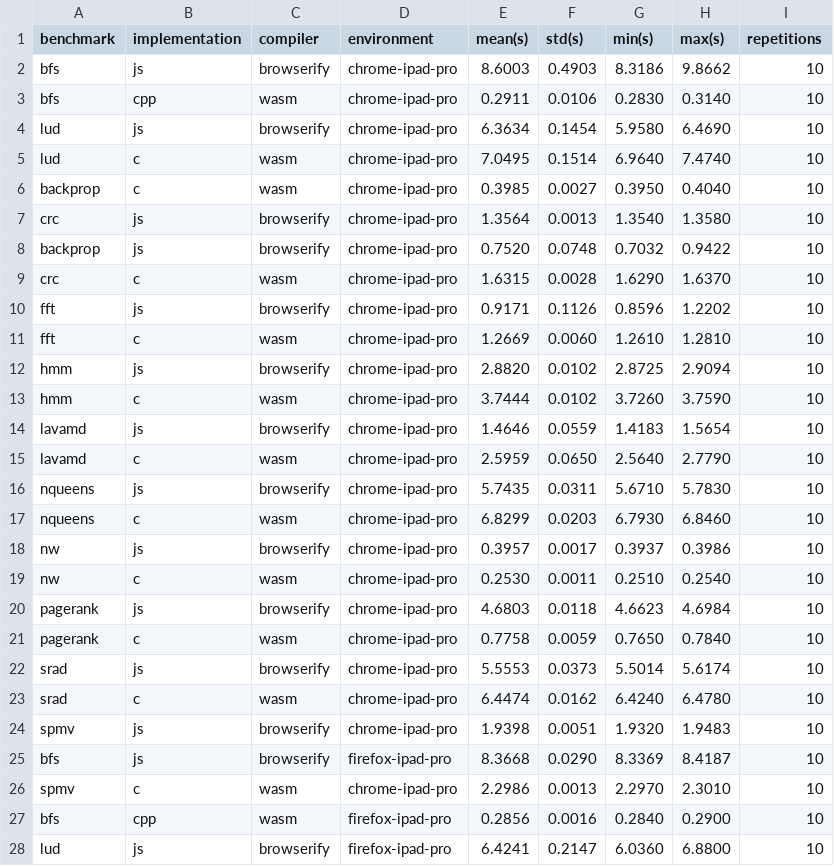
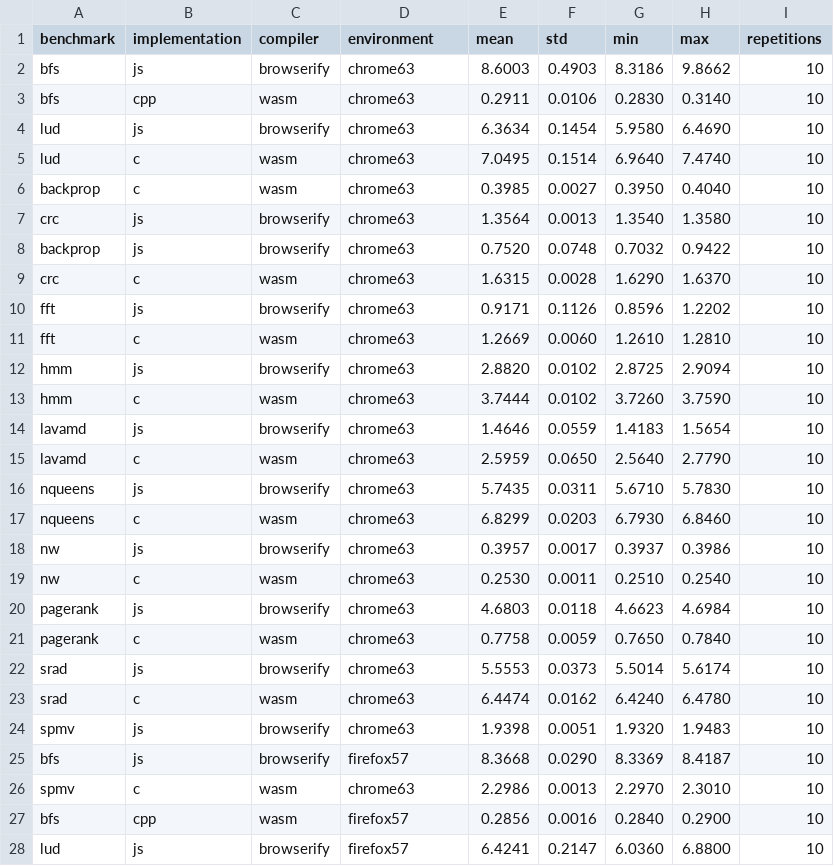
Before and after one commit to Sable/dls18-ostrich, a CSV file: raw-data/ipad-pro/browser/platform=ipad-pro,input-size=medium.csv, drawn as a sheet; only a part is shown; the diff covers the shown part only; the diff names each change by its address in the sheet, - before the commit and + after, or states it on an @@ line.

```diff
--- a/raw-data/ipad-pro/browser/platform=ipad-pro,input-size=medium.csv
+++ b/raw-data/ipad-pro/browser/platform=ipad-pro,input-size=medium.csv
-E1: mean(s)
+E1: mean
-F1: std(s)
+F1: std
-G1: min(s)
+G1: min
-H1: max(s)
+H1: max
-D2:D24 (environment): chrome-ipad-pro
+D2:D24 (environment): chrome63
-D25 (environment): firefox-ipad-pro
+D25 (environment): firefox57
-D26 (environment): chrome-ipad-pro
+D26 (environment): chrome63
-D27:D28 (environment): firefox-ipad-pro
+D27:D28 (environment): firefox57
```
Also changed, not shown: 45 edited cells elsewhere in this file, raw-data/pixel2/browser/platform=pixel2,input-size=medium.csv, raw-data/samsung-tab-s3/browser/platform=samsung-tab-s3,input-size=medium.csv, 10 other files.
